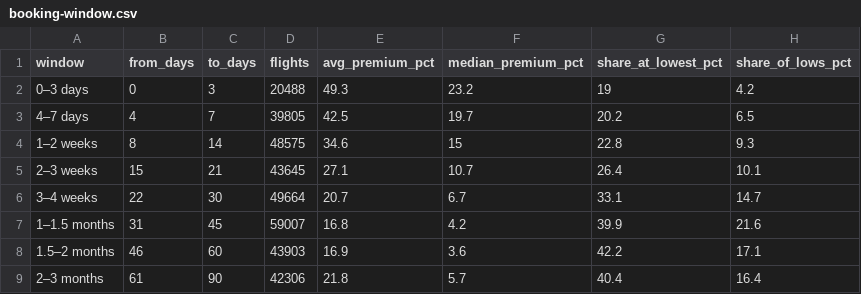
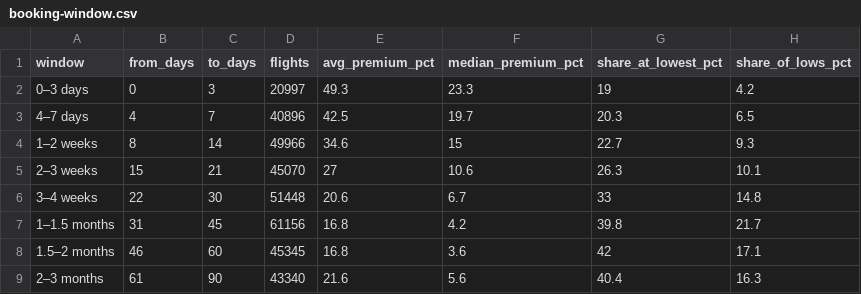
Before and after one commit to DeusAcc/flight-fare-history, a CSV file: research/booking-window.csv, drawn as a sheet.

Commit message:
research booking-window.csv 2026-11-06

```diff
--- a/research/booking-window.csv
+++ b/research/booking-window.csv
@@ -1,9 +1,9 @@
 window,from_days,to_days,flights,avg_premium_pct,median_premium_pct,share_at_lowest_pct,share_of_lows_pct
-0–3 days,0,3,20488,49.3,23.2,19,4.2
-4–7 days,4,7,39805,42.5,19.7,20.2,6.5
-1–2 weeks,8,14,48575,34.6,15,22.8,9.3
-2–3 weeks,15,21,43645,27.1,10.7,26.4,10.1
-3–4 weeks,22,30,49664,20.7,6.7,33.1,14.7
-1–1.5 months,31,45,59007,16.8,4.2,39.9,21.6
-1.5–2 months,46,60,43903,16.9,3.6,42.2,17.1
-2–3 months,61,90,42306,21.8,5.7,40.4,16.4
+0–3 days,0,3,20997,49.3,23.3,19,4.2
+4–7 days,4,7,40896,42.5,19.7,20.3,6.5
+1–2 weeks,8,14,49966,34.6,15,22.7,9.3
+2–3 weeks,15,21,45070,27,10.6,26.3,10.1
+3–4 weeks,22,30,51448,20.6,6.7,33,14.8
+1–1.5 months,31,45,61156,16.8,4.2,39.8,21.7
+1.5–2 months,46,60,45345,16.8,3.6,42,17.1
+2–3 months,61,90,43340,21.6,5.6,40.4,16.3
```
